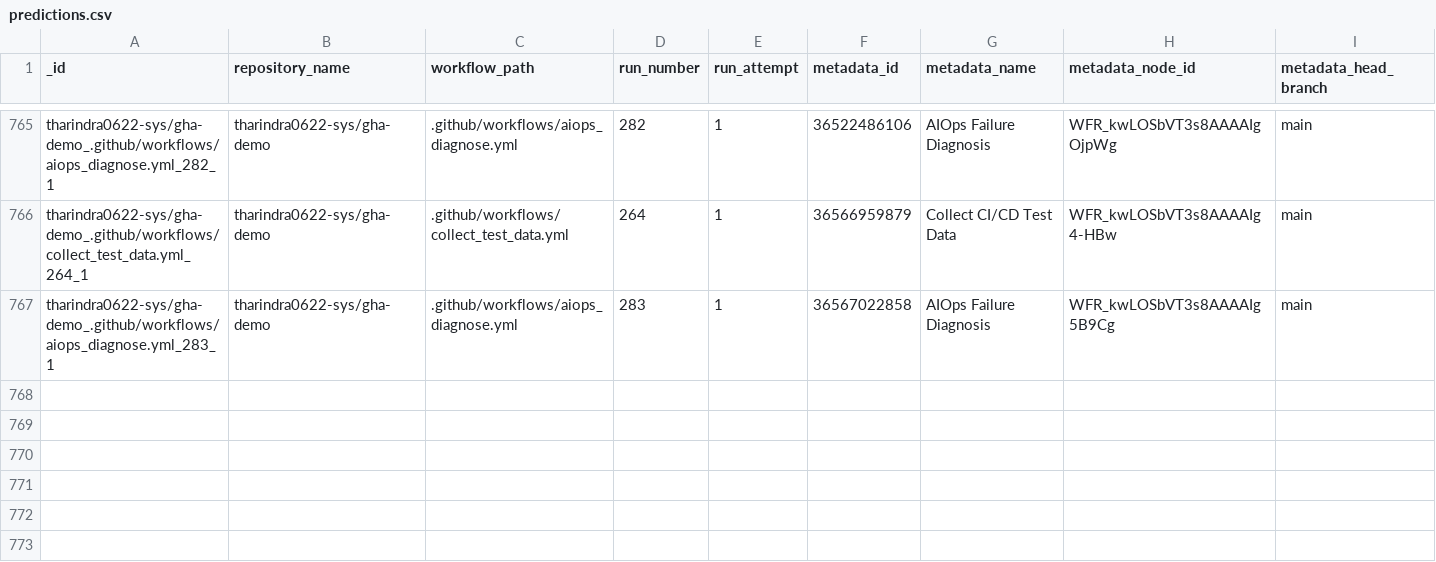
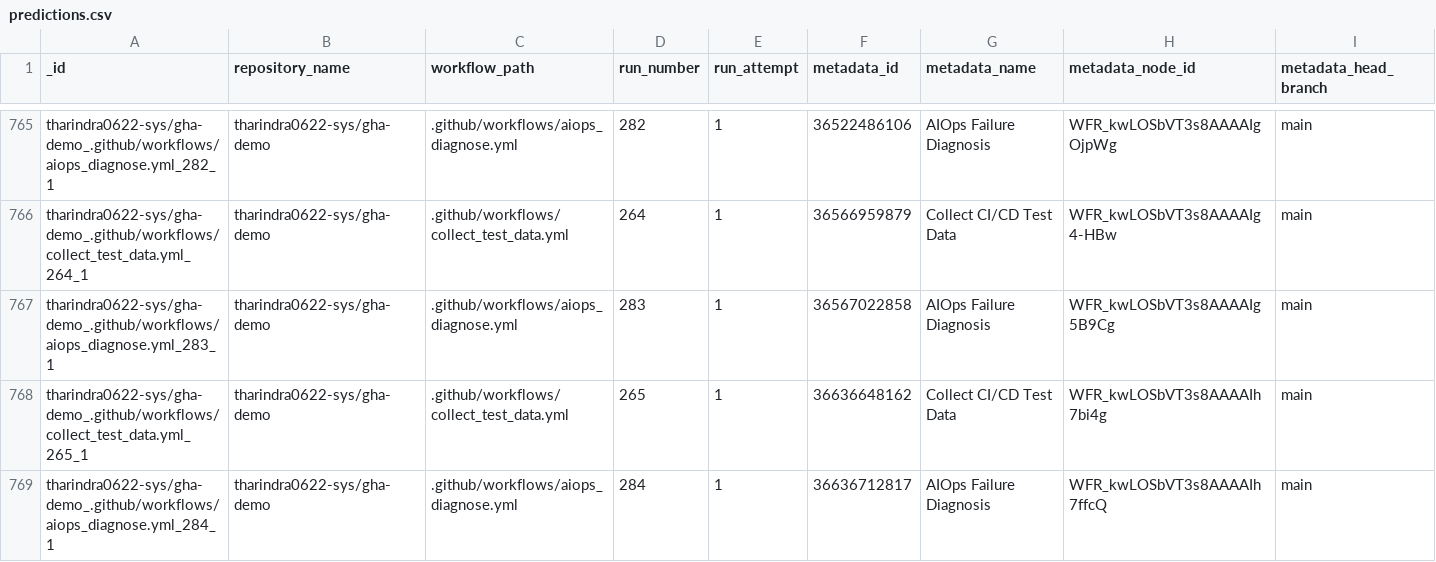
Before and after one commit to tharindra0622-sys/gha-demo, a CSV file: data/predictions.csv, drawn as a sheet; only a part is shown, gaps mark what is left out; rows hold the shown columns only; the diff names each change by its address in the sheet, - before the commit and + after, or states it on an @@ line.

```diff
--- a/data/predictions.csv
+++ b/data/predictions.csv
+row 768: tharindra0622-sys/gha-demo_.github/workflows/collect_test_data.yml_265_1 | tharindra0622-sys/gha-demo | .github/workflows/collect_test_data.yml | 265 | 1 | 36636648162 | Collect CI/CD Test Data | WFR_kwLOSbVT3s8AAAAIh7bi4g | main
+row 769: tharindra0622-sys/gha-demo_.github/workflows/aiops_diagnose.yml_284_1 | tharindra0622-sys/gha-demo | .github/workflows/aiops_diagnose.yml | 284 | 1 | 36636712817 | AIOps Failure Diagnosis | WFR_kwLOSbVT3s8AAAAIh7ffcQ | main
```
Also changed, not shown: data/test_data.csv, 1 other file.
